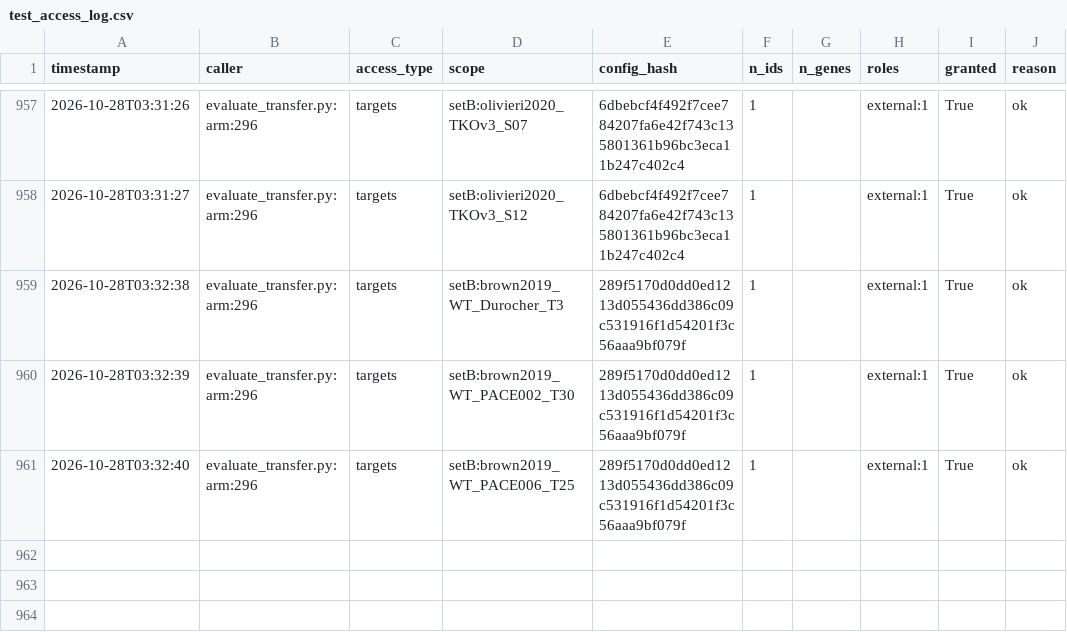
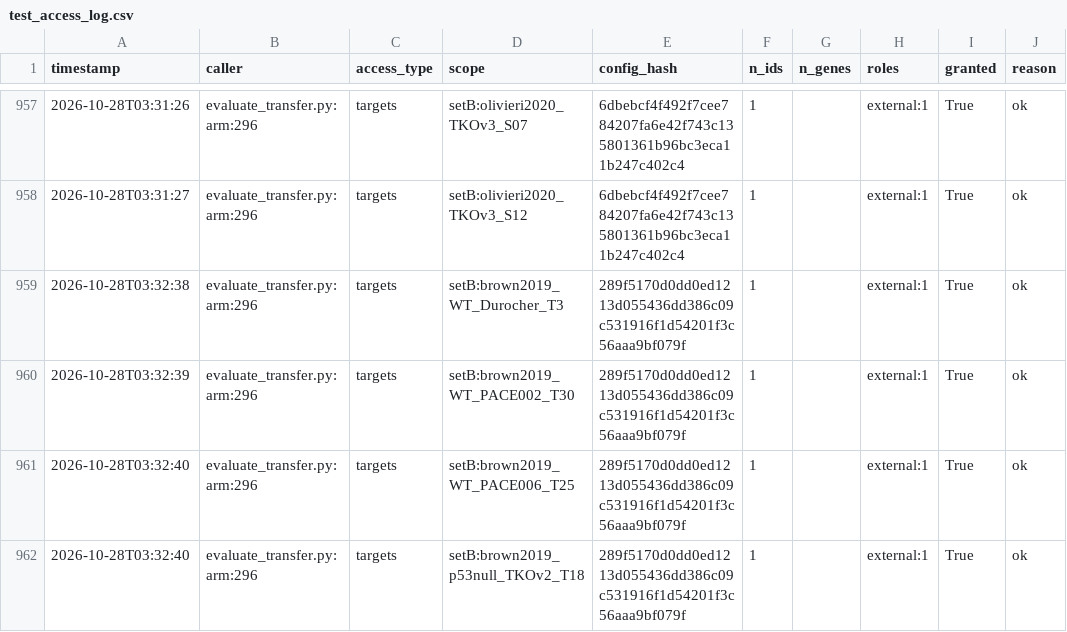
Before and after one commit to QuantitativeBiology/ai-hackathon-cancer_essentiality, a CSV file: results/test_access_log.csv, drawn as a sheet; only a part is shown, gaps mark what is left out; the diff names each change by its address in the sheet, - before the commit and + after, or states it on an @@ line.

Commit message:
G6 access log (before b2 setB:haapaniemi2018_null_D28)

```diff
--- a/results/test_access_log.csv
+++ b/results/test_access_log.csv
+row 962: 2026-10-28T03:32:40 | evaluate_transfer.py:arm:296 | targets | setB:brown2019_p53null_TKOv2_T18 | 289f5170d0dd0ed1213d055436dd386c09c531916f1d54201f3c56aaa9bf079f | 1 |  | external:1 | True | ok
```
